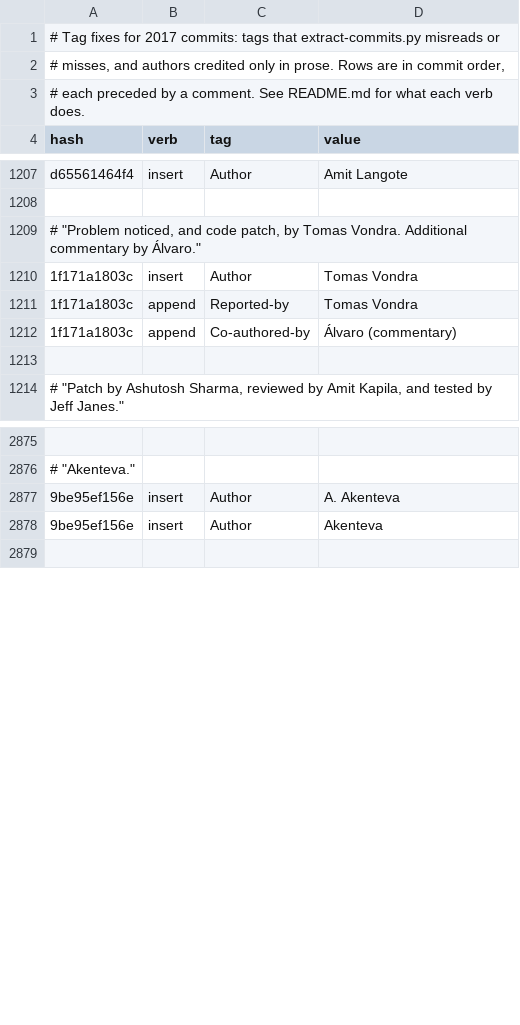
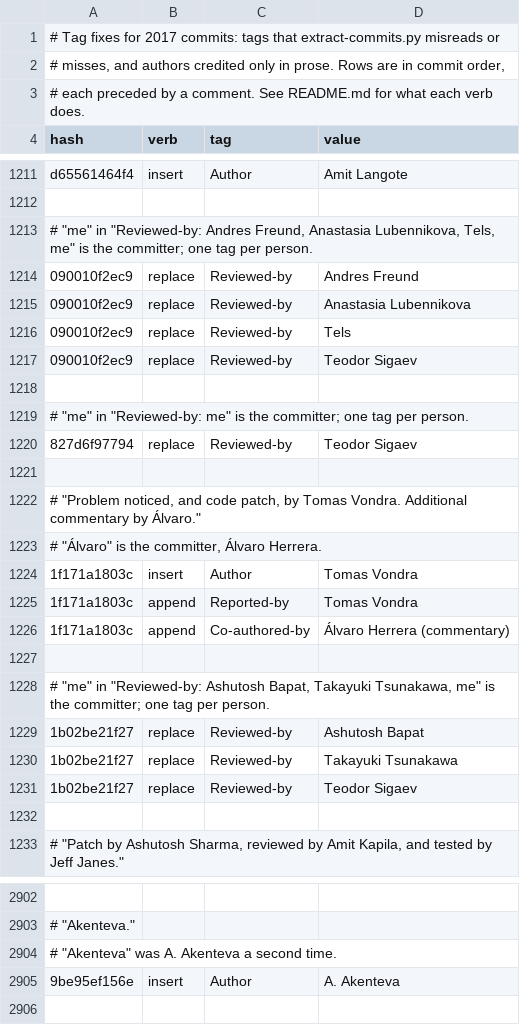
Before and after one commit to robertmhaas/pg-code-contributions, a TSV file: overrides/tag-fixes/2017.tsv, drawn as a sheet; only a part is shown, gaps mark what is left out; removed rows and columns are numbered as before the commit, all else as after; the diff covers the shown part only; the diff names each change by its address in the sheet, - before the commit and + after, or states it on an @@ line.

```diff
--- a/overrides/tag-fixes/2017.tsv
+++ b/overrides/tag-fixes/2017.tsv
+row 1213: # "me" in "Reviewed-by: Andres Freund, Anastasia Lubennikova, Tels, me" is the committer; one tag per person.
+row 1214: 090010f2ec9 | replace | Reviewed-by | Andres Freund
+row 1215: 090010f2ec9 | replace | Reviewed-by | Anastasia Lubennikova
+row 1216: 090010f2ec9 | replace | Reviewed-by | Tels
+row 1217: 090010f2ec9 | replace | Reviewed-by | Teodor Sigaev
+row 1218: (empty)
+row 1219: # "me" in "Reviewed-by: me" is the committer; one tag per person.
+row 1220: 827d6f97794 | replace | Reviewed-by | Teodor Sigaev
+row 1221: (empty)
+row 1223: # "Álvaro" is the committer, Álvaro Herrera.
-D1226 (value): Álvaro (commentary)
+D1226 (value): Álvaro Herrera (commentary)
+row 1227: (empty)
+row 1228: # "me" in "Reviewed-by: Ashutosh Bapat, Takayuki Tsunakawa, me" is the committer; one tag per person.
+row 1229: 1b02be21f27 | replace | Reviewed-by | Ashutosh Bapat
+row 1230: 1b02be21f27 | replace | Reviewed-by | Takayuki Tsunakawa
+row 1231: 1b02be21f27 | replace | Reviewed-by | Teodor Sigaev
+row 2904: # "Akenteva" was A. Akenteva a second time.
-row 2878: 9be95ef156e | insert | Author | Akenteva
```
Also changed, not shown: 23 added rows, 6 removed rows and 5 edited cells elsewhere in this file, overrides/tag-fixes/2018.tsv, overrides/tag-fixes/2021.tsv, 15 other files.
